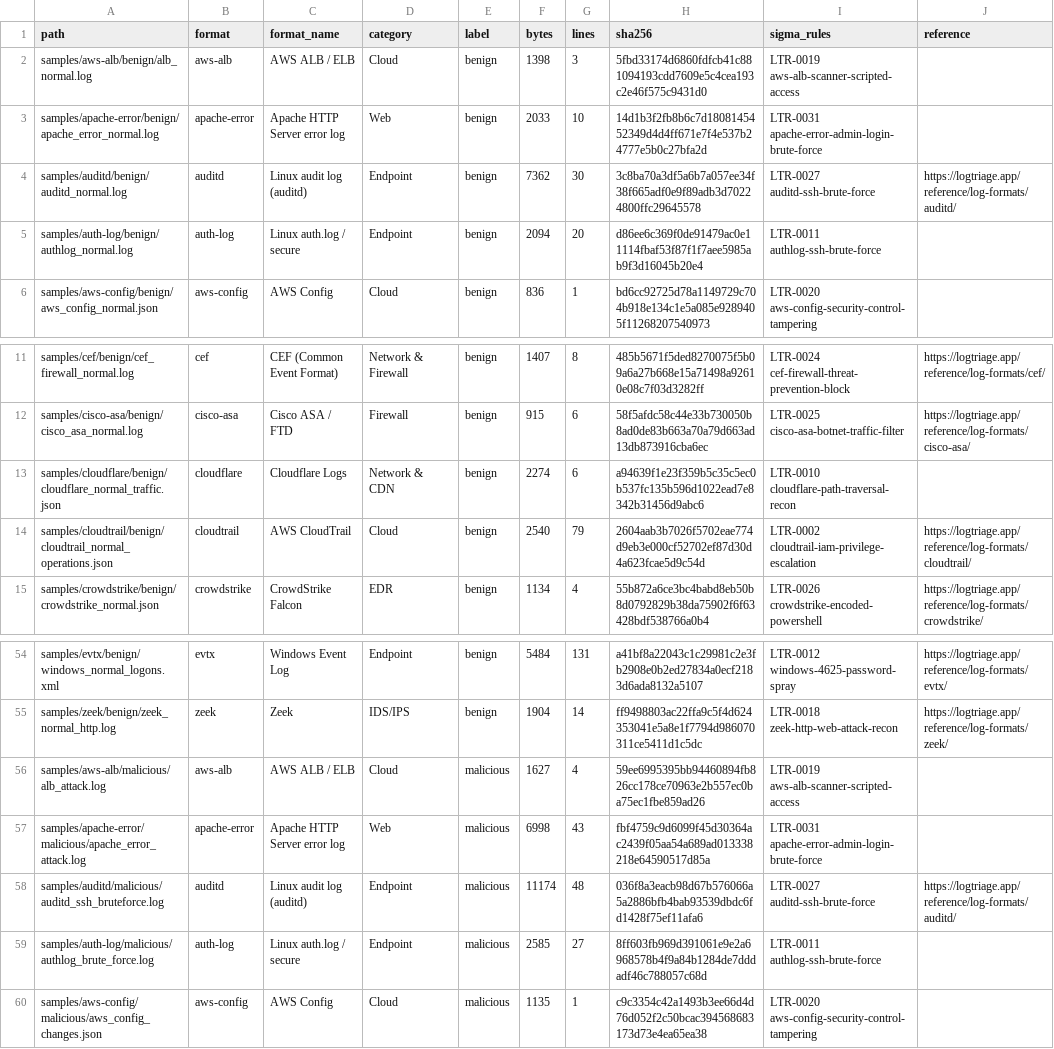
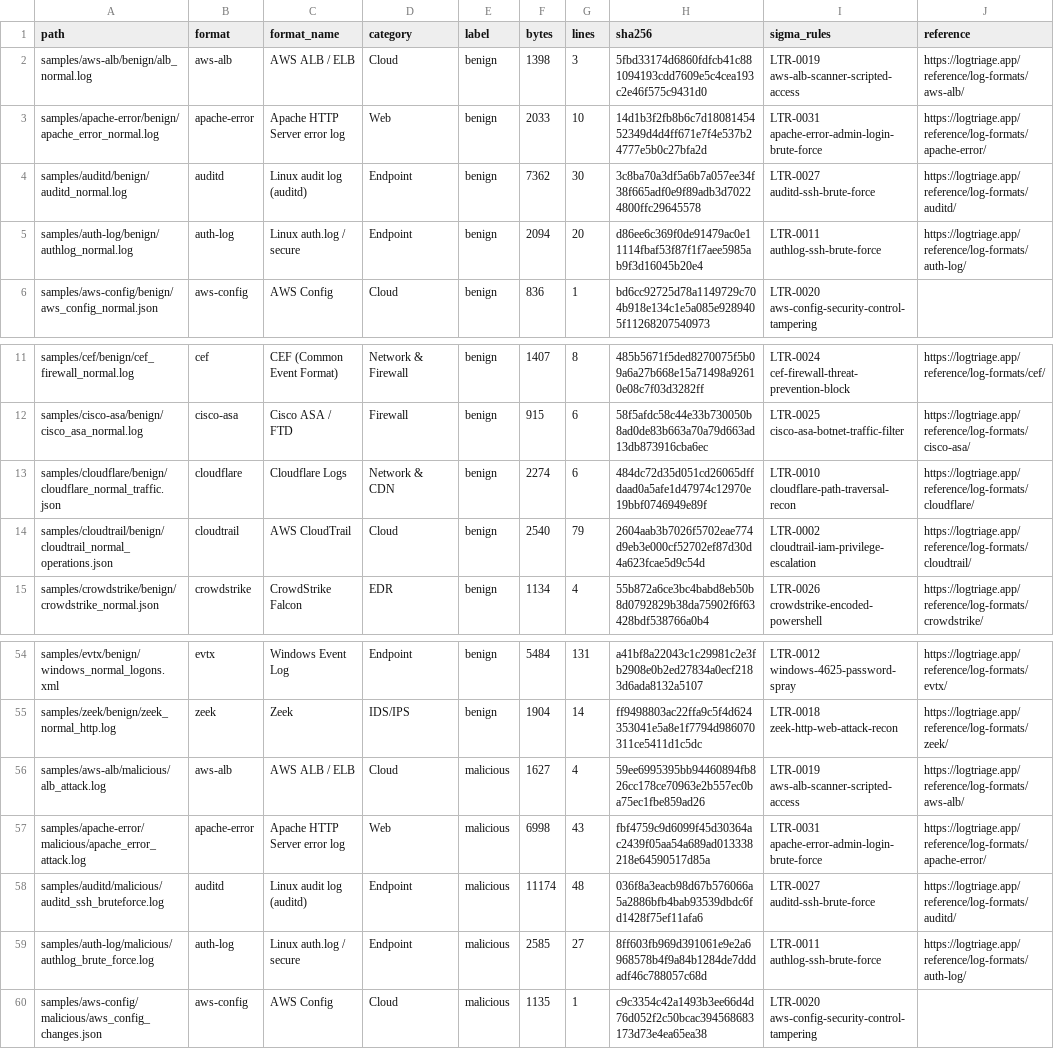
Before and after one commit to logtriage-cyber/security-log-samples, a CSV file: manifest.csv, drawn as a sheet; only a part is shown, gaps mark what is left out; the diff covers the shown part only.

```diff
--- a/manifest.csv
+++ b/manifest.csv
@@ -1,6 +1,6 @@
 path,format,format_name,category,label,bytes,lines,sha256,sigma_rules,reference
-samples/aws-alb/benign/alb_normal.log,aws-alb,AWS ALB / ELB,Cloud,benign,1398,3,5fbd33174d6860fdfcb41c881094193cdd7609e5c4cea193c2e46f575c9431d0,LTR-0019 aws-alb-scanner-scripted-access,
-samples/apache-error/benign/apache_error_normal.log,apache-error,Apache HTTP Server error log,Web,benign,2033,10,14d1b3f2fb8b6c7d1808145452349d4d4ff671e7f4e537b24777e5b0c27bfa2d,LTR-0031 apache-error-admin-login-brute-force,
+samples/aws-alb/benign/alb_normal.log,aws-alb,AWS ALB / ELB,Cloud,benign,1398,3,5fbd33174d6860fdfcb41c881094193cdd7609e5c4cea193c2e46f575c9431d0,LTR-0019 aws-alb-scanner-scripted-access,https://logtriage.app/reference/log-formats/aws-alb/
+samples/apache-error/benign/apache_error_normal.log,apache-error,Apache HTTP Server error log,Web,benign,2033,10,14d1b3f2fb8b6c7d1808145452349d4d4ff671e7f4e537b24777e5b0c27bfa2d,LTR-0031 apache-error-admin-login-brute-force,https://logtriage.app/reference/log-formats/apache-error/
 samples/auditd/benign/auditd_normal.log,auditd,Linux audit log (auditd),Endpoint,benign,7362,30,3c8ba70a3df5a6b7a057ee34f38f665adf0e9f89adb3d70224800ffc29645578,LTR-0027 auditd-ssh-brute-force,https://logtriage.app/reference/log-formats/auditd/
-samples/auth-log/benign/authlog_normal.log,auth-log,Linux auth.log / secure,Endpoint,benign,2094,20,d86ee6c369f0de91479ac0e11114fbaf53f87f1f7aee5985ab9f3d16045b20e4,LTR-0011 authlog-ssh-brute-force,
+samples/auth-log/benign/authlog_normal.log,auth-log,Linux auth.log / secure,Endpoint,benign,2094,20,d86ee6c369f0de91479ac0e11114fbaf53f87f1f7aee5985ab9f3d16045b20e4,LTR-0011 authlog-ssh-brute-force,https://logtriage.app/reference/log-formats/auth-log/
 samples/aws-config/benign/aws_config_normal.json,aws-config,AWS Config,Cloud,benign,836,1,bd6cc92725d78a1149729c704b918e134c1e5a085e9289405f11268207540973,LTR-0020 aws-config-security-control-tampering,
@@ -12,3 +12,3 @@ samples/cef/benign/cef_firewall_normal.log,cef,CEF (Common Event Format),Network
 samples/cisco-asa/benign/cisco_asa_normal.log,cisco-asa,Cisco ASA / FTD,Firewall,benign,915,6,58f5afdc58c44e33b730050b8ad0de83b663a70a79d663ad13db873916cba6ec,LTR-0025 cisco-asa-botnet-traffic-filter,https://logtriage.app/reference/log-formats/cisco-asa/
-samples/cloudflare/benign/cloudflare_normal_traffic.json,cloudflare,Cloudflare Logs,Network & CDN,benign,2274,6,a94639f1e23f359b5c35c5ec0b537fc135b596d1022ead7e8342b31456d9abc6,LTR-0010 cloudflare-path-traversal-recon,
+samples/cloudflare/benign/cloudflare_normal_traffic.json,cloudflare,Cloudflare Logs,Network & CDN,benign,2274,6,484dc72d35d051cd26065dffdaad0a5afe1d47974c12970e19bbf0746949e89f,LTR-0010 cloudflare-path-traversal-recon,https://logtriage.app/reference/log-formats/cloudflare/
 samples/cloudtrail/benign/cloudtrail_normal_operations.json,cloudtrail,AWS CloudTrail,Cloud,benign,2540,79,2604aab3b7026f5702eae774d9eb3e000cf52702ef87d30d4a623fcae5d9c54d,LTR-0002 cloudtrail-iam-privilege-escalation,https://logtriage.app/reference/log-formats/cloudtrail/
@@ -55,6 +55,6 @@ samples/evtx/benign/windows_normal_logons.xml,evtx,Windows Event Log,Endpoint,be
 samples/zeek/benign/zeek_normal_http.log,zeek,Zeek,IDS/IPS,benign,1904,14,ff9498803ac22ffa9c5f4d624353041e5a8e1f7794d986070311ce5411d1c5dc,LTR-0018 zeek-http-web-attack-recon,https://logtriage.app/reference/log-formats/zeek/
-samples/aws-alb/malicious/alb_attack.log,aws-alb,AWS ALB / ELB,Cloud,malicious,1627,4,59ee6995395bb94460894fb826cc178ce70963e2b557ec0ba75ec1fbe859ad26,LTR-0019 aws-alb-scanner-scripted-access,
-samples/apache-error/malicious/apache_error_attack.log,apache-error,Apache HTTP Server error log,Web,malicious,6998,43,fbf4759c9d6099f45d30364ac2439f05aa54a689ad013338218e64590517d85a,LTR-0031 apache-error-admin-login-brute-force,
+samples/aws-alb/malicious/alb_attack.log,aws-alb,AWS ALB / ELB,Cloud,malicious,1627,4,59ee6995395bb94460894fb826cc178ce70963e2b557ec0ba75ec1fbe859ad26,LTR-0019 aws-alb-scanner-scripted-access,https://logtriage.app/reference/log-formats/aws-alb/
+samples/apache-error/malicious/apache_error_attack.log,apache-error,Apache HTTP Server error log,Web,malicious,6998,43,fbf4759c9d6099f45d30364ac2439f05aa54a689ad013338218e64590517d85a,LTR-0031 apache-error-admin-login-brute-force,https://logtriage.app/reference/log-formats/apache-error/
 samples/auditd/malicious/auditd_ssh_bruteforce.log,auditd,Linux audit log (auditd),Endpoint,malicious,11174,48,036f8a3eacb98d67b576066a5a2886bfb4bab93539dbdc6fd1428f75ef11afa6,LTR-0027 auditd-ssh-brute-force,https://logtriage.app/reference/log-formats/auditd/
-samples/auth-log/malicious/authlog_brute_force.log,auth-log,Linux auth.log / secure,Endpoint,malicious,2585,27,8ff603fb969d391061e9e2a6968578b4f9a84b1284de7dddadf46c788057c68d,LTR-0011 authlog-ssh-brute-force,
+samples/auth-log/malicious/authlog_brute_force.log,auth-log,Linux auth.log / secure,Endpoint,malicious,2585,27,8ff603fb969d391061e9e2a6968578b4f9a84b1284de7dddadf46c788057c68d,LTR-0011 authlog-ssh-brute-force,https://logtriage.app/reference/log-formats/auth-log/
 samples/aws-config/malicious/aws_config_changes.json,aws-config,AWS Config,Cloud,malicious,1135,1,c9c3354c42a1493b3ee66d4d76d052f2c50bcac394568683173d73e4ea65ea38,LTR-0020 aws-config-security-control-tampering,
```
Also changed, not shown: 25 edited cells elsewhere in this file, 8 other files.
